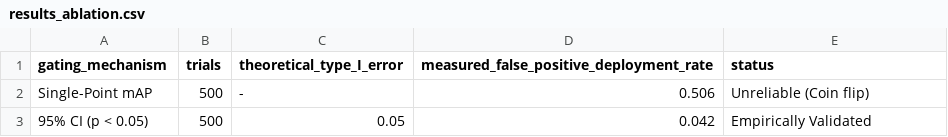
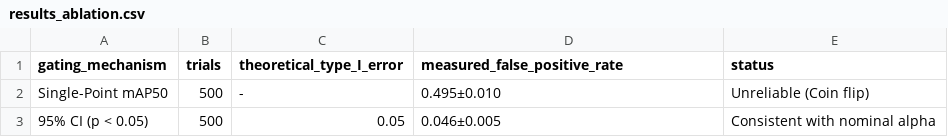
Before and after one commit to wisrovi/wyoloservice2_paper, a CSV file: normal_papers/paper_5_statistical/evidencias/results_ablation.csv, drawn as a sheet.

```diff
--- a/normal_papers/paper_5_statistical/evidencias/results_ablation.csv
+++ b/normal_papers/paper_5_statistical/evidencias/results_ablation.csv
@@ -1,3 +1,3 @@
-gating_mechanism,trials,theoretical_type_I_error,measured_false_positive_deployment_rate,status
-Single-Point mAP,500,-,0.506,Unreliable (Coin flip)
-95% CI (p < 0.05),500,0.05,0.042,Empirically Validated
+gating_mechanism,trials,theoretical_type_I_error,measured_false_positive_rate,status
+Single-Point mAP50,500,-,0.495±0.010,Unreliable (Coin flip)
+95% CI (p < 0.05),500,0.05,0.046±0.005,Consistent with nominal alpha
```
Also changed, not shown: normal_papers/paper_5_statistical/evidencias/results_bootstrap_mAP.csv, normal_papers/paper_5_statistical/evidencias/results_failure_modes.csv, 10 other files.
